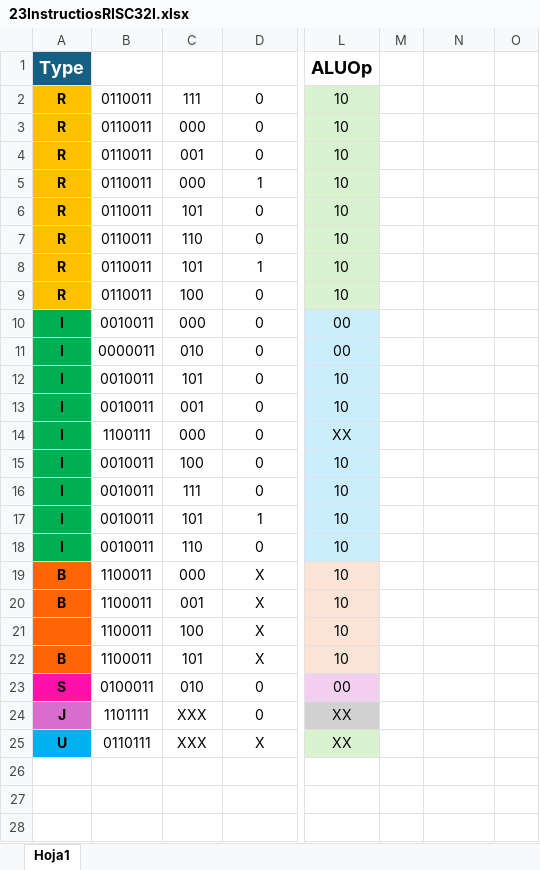
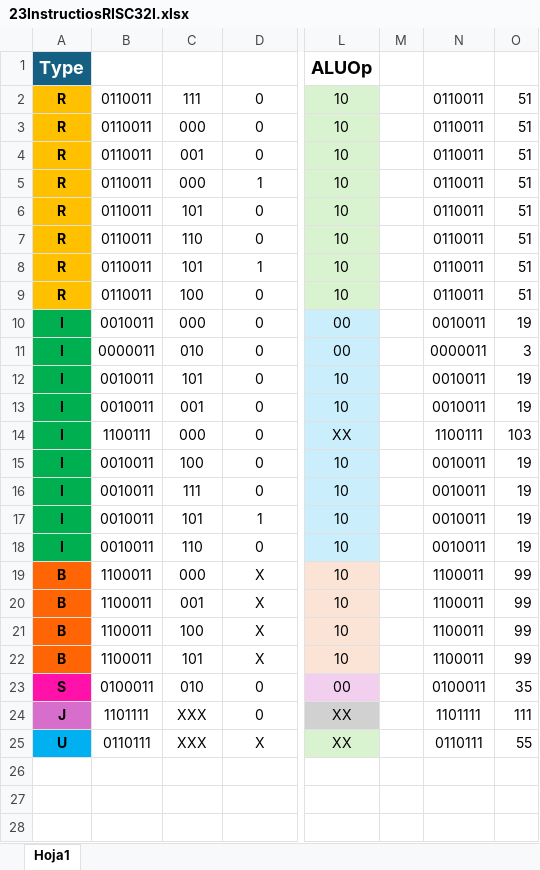
Before and after one commit to FabianChacon3/Computer-Architecture, an Excel workbook: 23InstructiosRISC32I.xlsx, sheet Hoja1, drawn as a sheet; only a part is shown, gaps mark what is left out; values as stored, in another font and other column widths than the file's, no borders; table styles not drawn; rows hold the shown columns only; the diff covers the shown part only; the diff names each change by its address in the sheet, - before the commit and + after, or states it on an @@ line.

Commit message:
Modules -- monocycle
In this commit , we update the modules that we describe for our datapath in our RISC-V

```diff
--- a/23InstructiosRISC32I.xlsx (sheet Hoja1)
+++ b/23InstructiosRISC32I.xlsx (sheet Hoja1)
-N2:N9: (empty)
+N2:N9: 0110011
-O2:O9: (empty)
+O2:O9: 51
-N10: (empty)
+N10: 0010011
-O10: (empty)
+O10: 19
-N11: (empty)
+N11: 0000011
-O11: (empty)
+O11: 3
-N12:N13: (empty)
+N12:N13: 0010011
-O12:O13: (empty)
+O12:O13: 19
-N14: (empty)
+N14: 1100111
-O14: (empty)
+O14: 103
-N15:N18: (empty)
+N15:N18: 0010011
-O15:O18: (empty)
+O15:O18: 19
-N19:N22: (empty)
+N19:N22: 1100011
-O19:O22: (empty)
+O19:O22: 99
-A21 (Type): (empty)
+A21 (Type): B
-N23: (empty)
+N23: 0100011
-O23: (empty)
+O23: 35
-N24: (empty)
+N24: 1101111
-O24: (empty)
+O24: 111
-N25: (empty)
+N25: 0110111
-O25: (empty)
+O25: 55
+row 26: (empty)
+row 27: (empty)
+row 28: (empty)
```
Also changed, not shown: 2 added rows elsewhere in this sheet, 8 other files.
